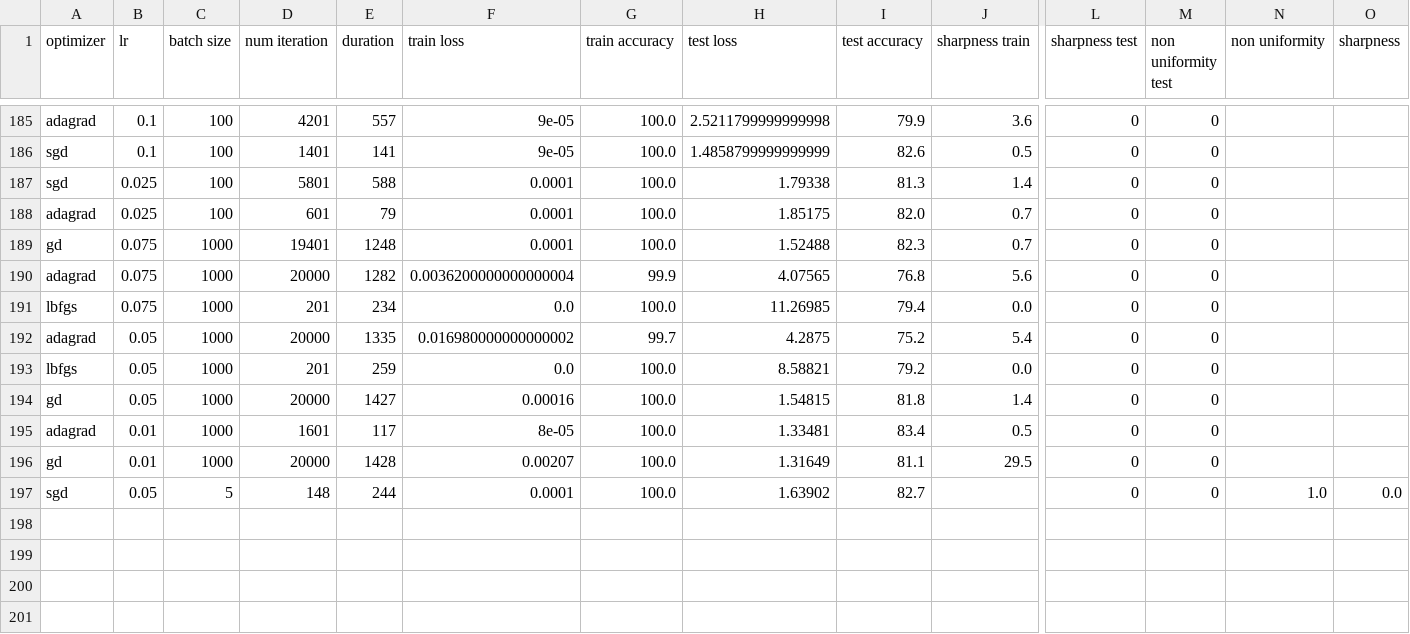
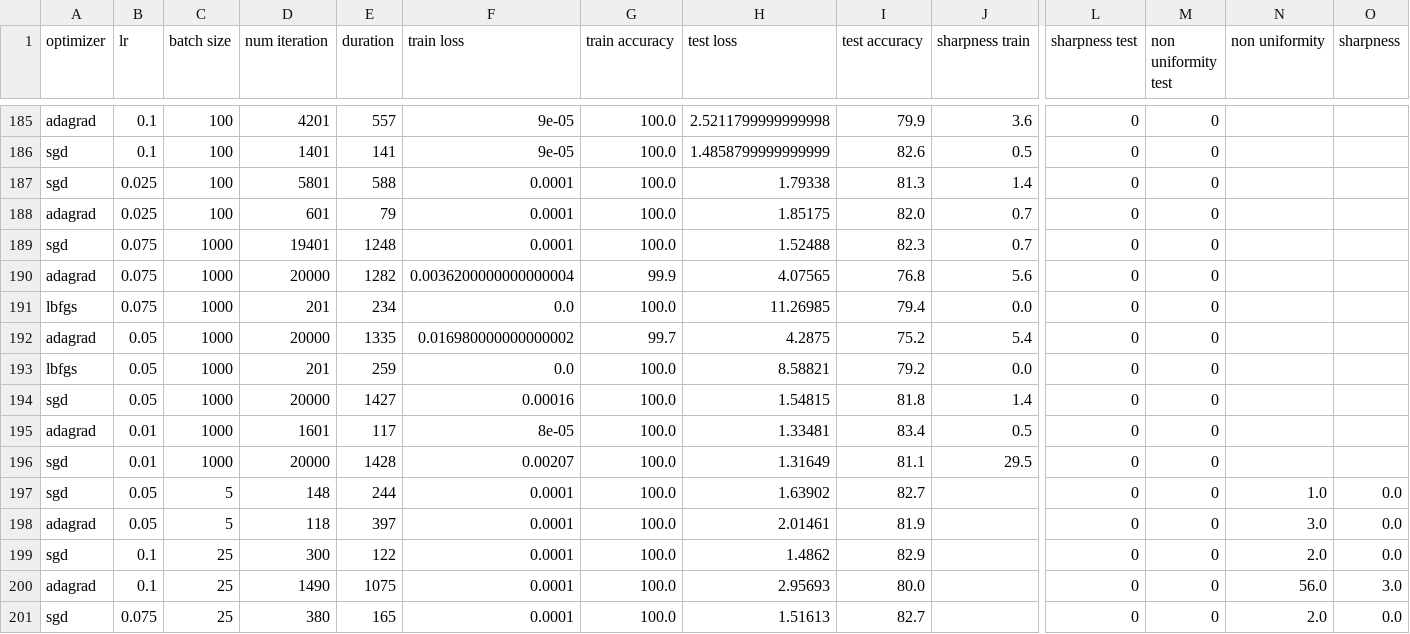
Before and after one commit to AdrienBertaud/OptimizationProject, a CSV file: results.csv, drawn as a sheet; only a part is shown, gaps mark what is left out; rows hold the shown columns only; the diff covers the shown part only; the diff names each change by its address in the sheet, - before the commit and + after, or states it on an @@ line.

Commit message:
added a graph to plat nu vs sharpness with fixed lr

```diff
--- a/results.csv
+++ b/results.csv
-A189 (optimizer): gd
+A189 (optimizer): sgd
-A194 (optimizer): gd
+A194 (optimizer): sgd
-A196 (optimizer): gd
+A196 (optimizer): sgd
+row 198: adagrad | 0.05 | 5 | 118 | 397 | 0.0001 | 100.0 | 2.01461 | 81.9 |  | 0 | 0 | 3.0 | 0.0
+row 199: sgd | 0.1 | 25 | 300 | 122 | 0.0001 | 100.0 | 1.4862 | 82.9 |  | 0 | 0 | 2.0 | 0.0
+row 200: adagrad | 0.1 | 25 | 1490 | 1075 | 0.0001 | 100.0 | 2.95693 | 80.0 |  | 0 | 0 | 56.0 | 3.0
+row 201: sgd | 0.075 | 25 | 380 | 165 | 0.0001 | 100.0 | 1.51613 | 82.7 |  | 0 | 0 | 2.0 | 0.0
```
Also changed, not shown: 5 edited cells elsewhere in this file, 5 other files.
